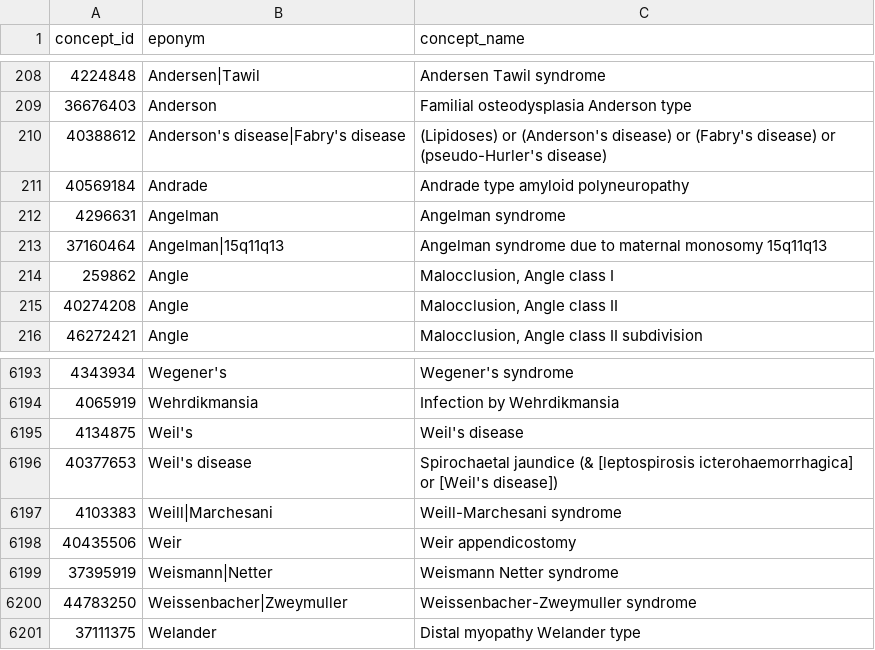
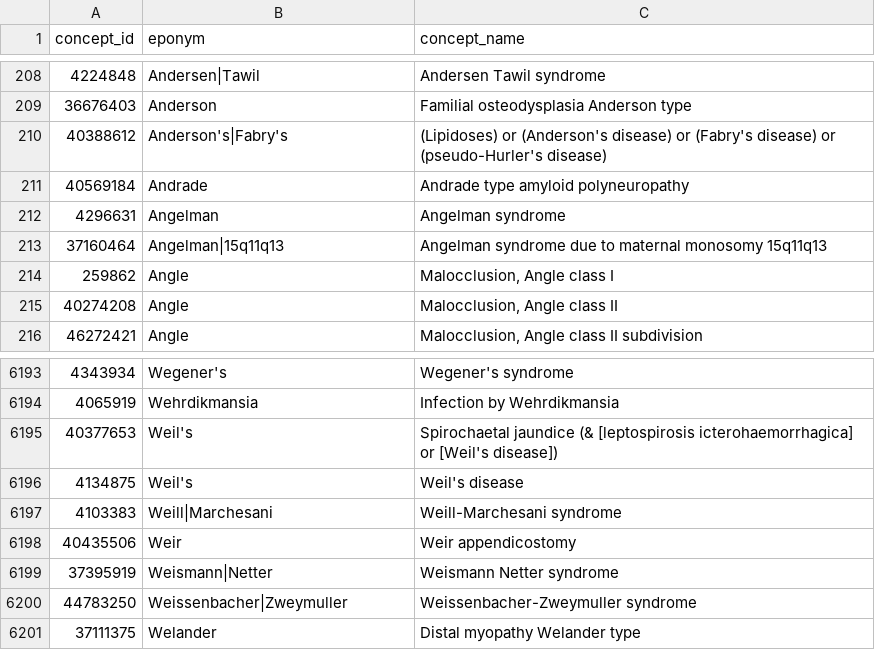
Before and after one commit to all-of-us/eponyms-ai, a CSV file: data/final_eponymous_concepts.csv, drawn as a sheet; only a part is shown, gaps mark what is left out.

Commit message:
Remove descriptor

```diff
--- a/data/final_eponymous_concepts.csv
+++ b/data/final_eponymous_concepts.csv
@@ -209,3 +209,3 @@ concept_id,eponym,concept_name
 36676403,Anderson,Familial osteodysplasia Anderson type
-40388612,Anderson's disease|Fabry's disease,(Lipidoses) or (Anderson's disease) or (Fabry's disease) or (pseudo-Hurler's disease)
+40388612,Anderson's|Fabry's,(Lipidoses) or (Anderson's disease) or (Fabry's disease) or (pseudo-Hurler's disease)
 40569184,Andrade,Andrade type amyloid polyneuropathy
@@ -6194,4 +6194,4 @@ concept_id,eponym,concept_name
 4065919,Wehrdikmansia,Infection by Wehrdikmansia
+40377653,Weil's,Spirochaetal jaundice (& [leptospirosis icterohaemorrhagica] or [Weil's disease])
 4134875,Weil's,Weil's disease
-40377653,Weil's disease,Spirochaetal jaundice (& [leptospirosis icterohaemorrhagica] or [Weil's disease])
 4103383,Weill|Marchesani,Weill-Marchesani syndrome
```
